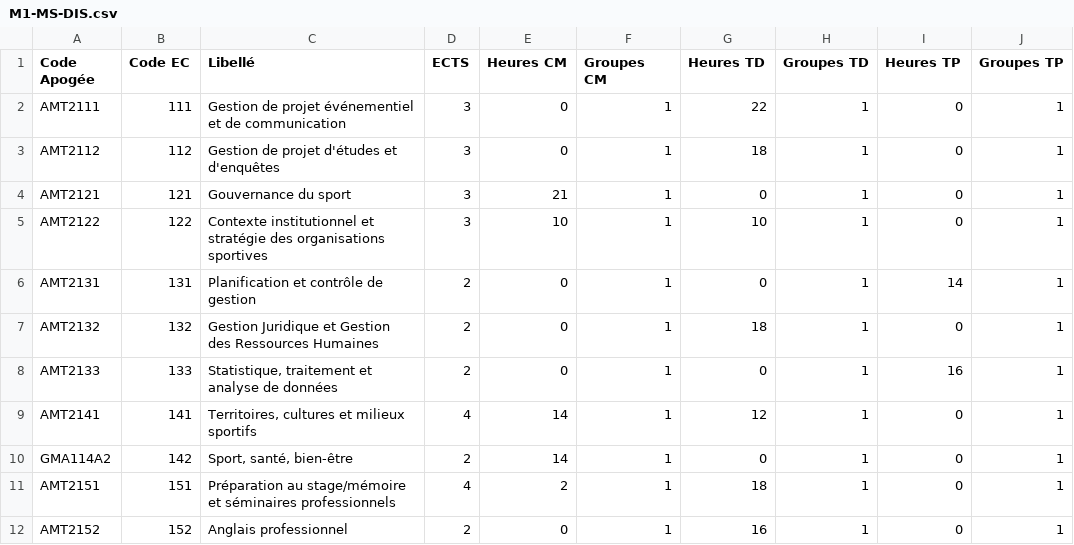
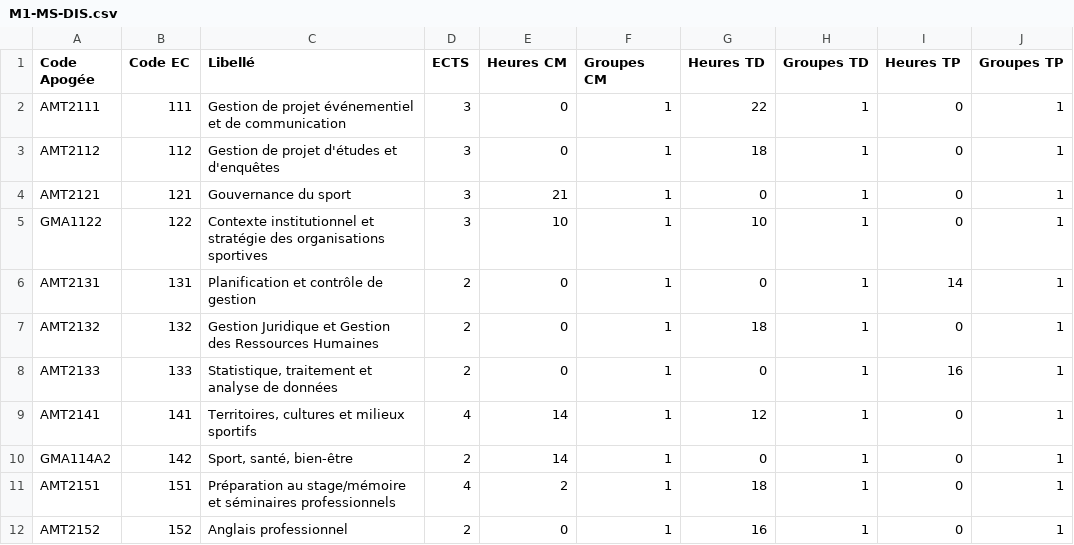
Before and after one commit to oliviernocent/celcatreport, a CSV file: data/M1-MS-DIS.csv, drawn as a sheet; only a part is shown.

Commit message:
Update M1-MS-DIS.csv

```diff
--- a/data/M1-MS-DIS.csv
+++ b/data/M1-MS-DIS.csv
@@ -4,3 +4,3 @@ AMT2112;112;Gestion de projet d'études et d'enquêtes;3;0;1;18;1;0;1
 AMT2121;121;Gouvernance du sport;3;21;1;0;1;0;1
-AMT2122;122;Contexte institutionnel et stratégie des organisations sportives;3;10;1;10;1;0;1
+GMA1122;122;Contexte institutionnel et stratégie des organisations sportives;3;10;1;10;1;0;1
 AMT2131;131;Planification et contrôle de gestion;2;0;1;0;1;14;1
```
